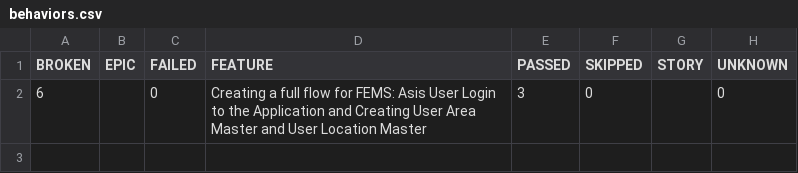
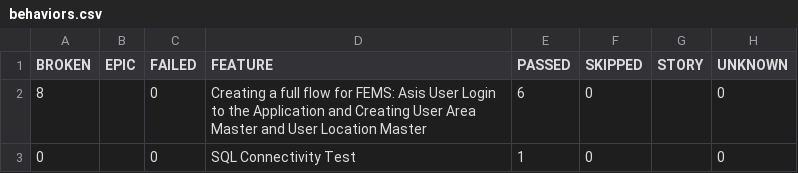
Before and after one commit to Gokul0908/Asis_FrameWork, a CSV file: allure-report/data/behaviors.csv, drawn as a sheet.

```diff
--- a/allure-report/data/behaviors.csv
+++ b/allure-report/data/behaviors.csv
@@ -1,2 +1,3 @@
 "BROKEN","EPIC","FAILED","FEATURE","PASSED","SKIPPED","STORY","UNKNOWN"
-"6","","0","Creating a full flow for FEMS: Asis User Login to the Application and Creating User Area Master and User Location Master","3","0","","0"
+"8","","0","Creating a full flow for FEMS: Asis User Login to the Application and Creating User Area Master and User Location Master","6","0","","0"
+"0","","0","SQL Connectivity Test","1","0","","0"
```
Also changed, not shown: allure-report/data/suites.csv, 35 other files.
